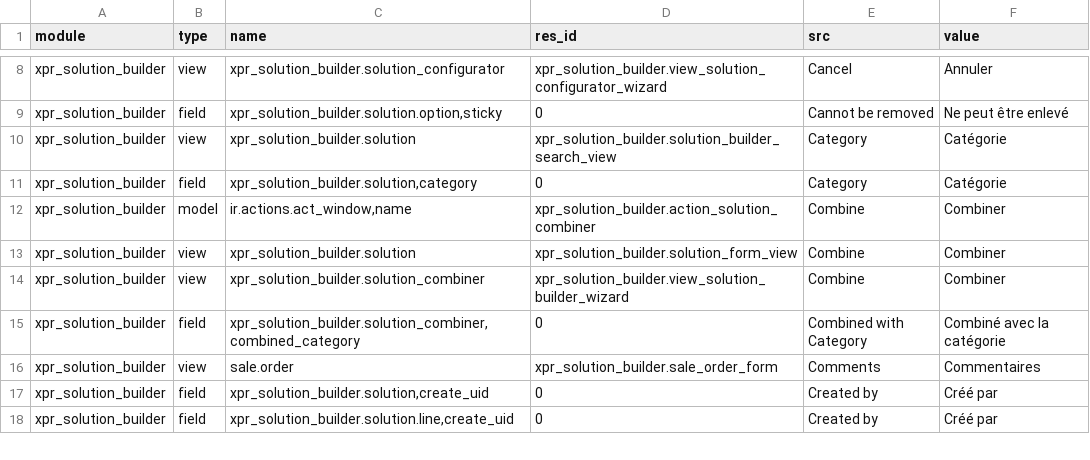
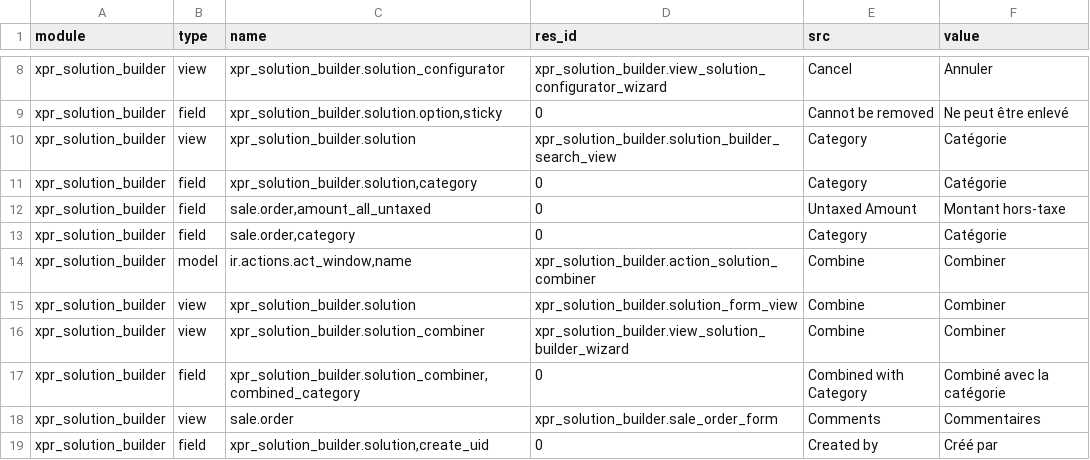
Before and after one commit to Xprima-ERP/odoo_addons, a CSV file: xpr_solution_builder/i18n/fr_FR.csv, drawn as a sheet; only a part is shown, gaps mark what is left out; the shorter side is filled out with more unchanged rows; the diff names each change by its address in the sheet, - before the commit and + after, or states it on an @@ line.

Commit message:
847 - Translated overriden field

```diff
--- a/xpr_solution_builder/i18n/fr_FR.csv
+++ b/xpr_solution_builder/i18n/fr_FR.csv
+row 12: xpr_solution_builder | field | sale.order,amount_all_untaxed | 0 | Untaxed Amount | Montant hors-taxe
+row 13: xpr_solution_builder | field | sale.order,category | 0 | Category | Catégorie
```
